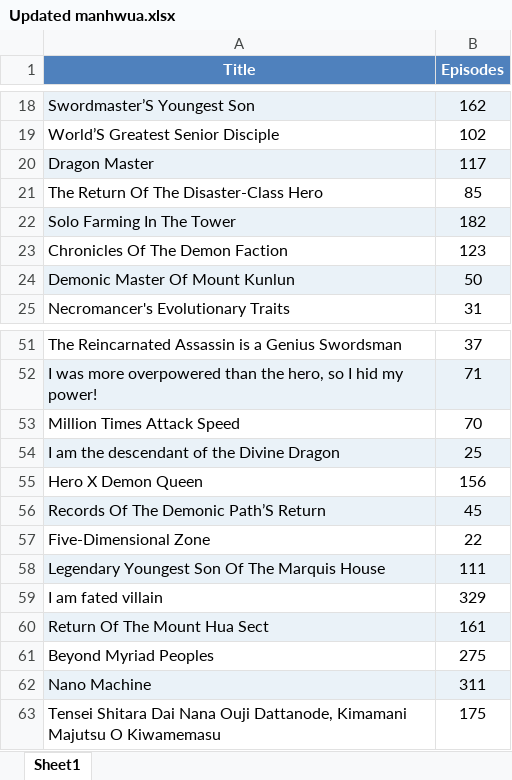
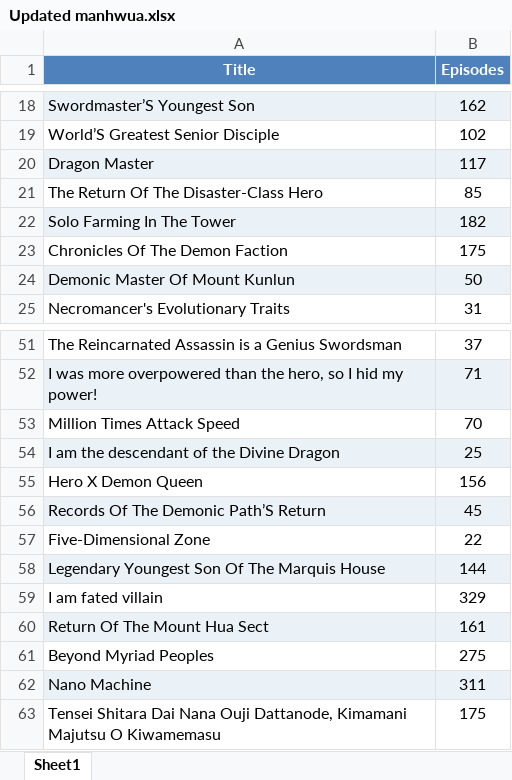
Before and after one commit to Dieback32/mangalist, an Excel workbook: Manga.Manhwua/Updated manhwua.xlsx, sheet Sheet1, drawn as a sheet; only a part is shown, gaps mark what is left out; values as stored, in another font and other column widths than the file's, no borders; the diff covers the shown part only; the diff names each change by its address in the sheet, - before the commit and + after, or states it on an @@ line.

```diff
--- a/Manga.Manhwua/Updated manhwua.xlsx (sheet Sheet1)
+++ b/Manga.Manhwua/Updated manhwua.xlsx (sheet Sheet1)
-B23 (Episodes): 123
+B23 (Episodes): 175
-B58 (Episodes): 111
+B58 (Episodes): 144
```
Also changed, not shown: 5 added rows, 4 removed rows and 1 edited cell elsewhere in this sheet, 4 other files.
